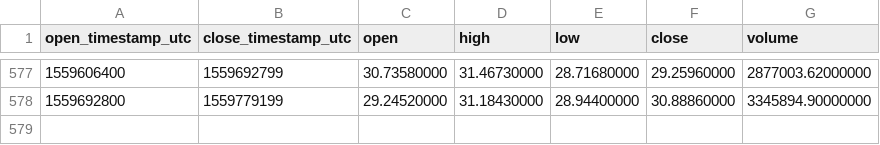
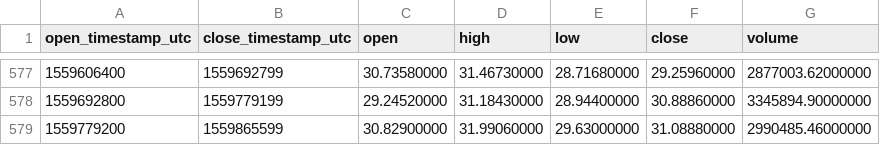
Before and after one commit to cryptobigbro/binance-BNBUSDT, a CSV file: binance-BNBUSDT-1d.csv, drawn as a sheet; only a part is shown, gaps mark what is left out; the diff names each change by its address in the sheet, - before the commit and + after, or states it on an @@ line.

Commit message:
Update OHLCV data.

```diff
--- a/binance-BNBUSDT-1d.csv
+++ b/binance-BNBUSDT-1d.csv
+row 579: 1559779200 | 1559865599 | 30.82900000 | 31.99060000 | 29.63000000 | 31.08880000 | 2990485.46000000
```
Also changed, not shown: 1 other file.
